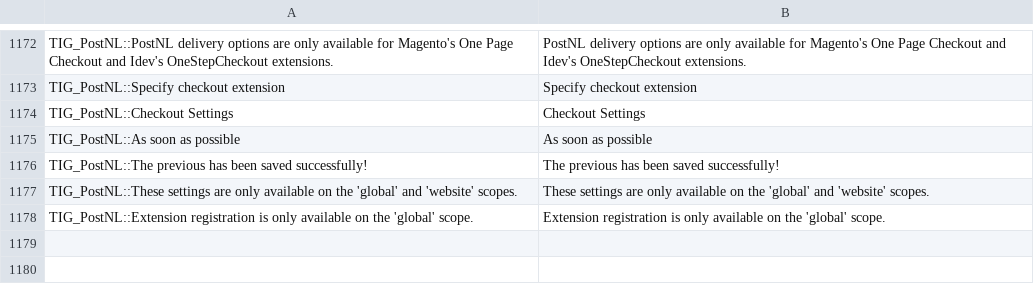
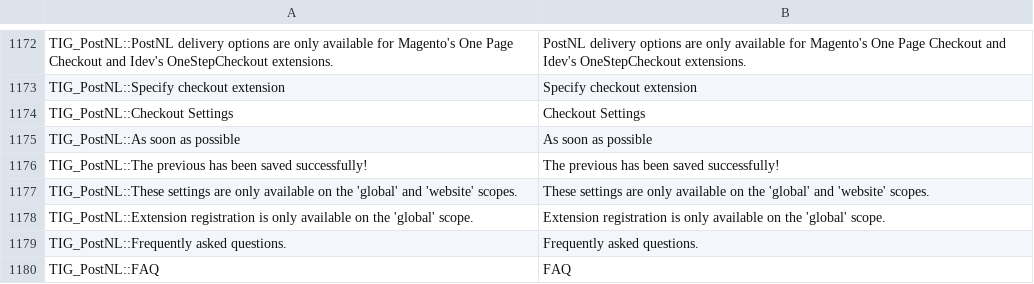
Before and after one commit to postnl/postnl-magento1-End-of-life, a CSV file: app/locale/en_US/TIG_PostNL.csv, drawn as a sheet; only a part is shown, gaps mark what is left out; the diff names each change by its address in the sheet, - before the commit and + after, or states it on an @@ line.

```diff
--- a/app/locale/en_US/TIG_PostNL.csv
+++ b/app/locale/en_US/TIG_PostNL.csv
+row 1179: TIG_PostNL::Frequently asked questions. | Frequently asked questions.
+row 1180: TIG_PostNL::FAQ | FAQ
```
Also changed, not shown: app/locale/nl_NL/TIG_PostNL.csv, 4 other files.
